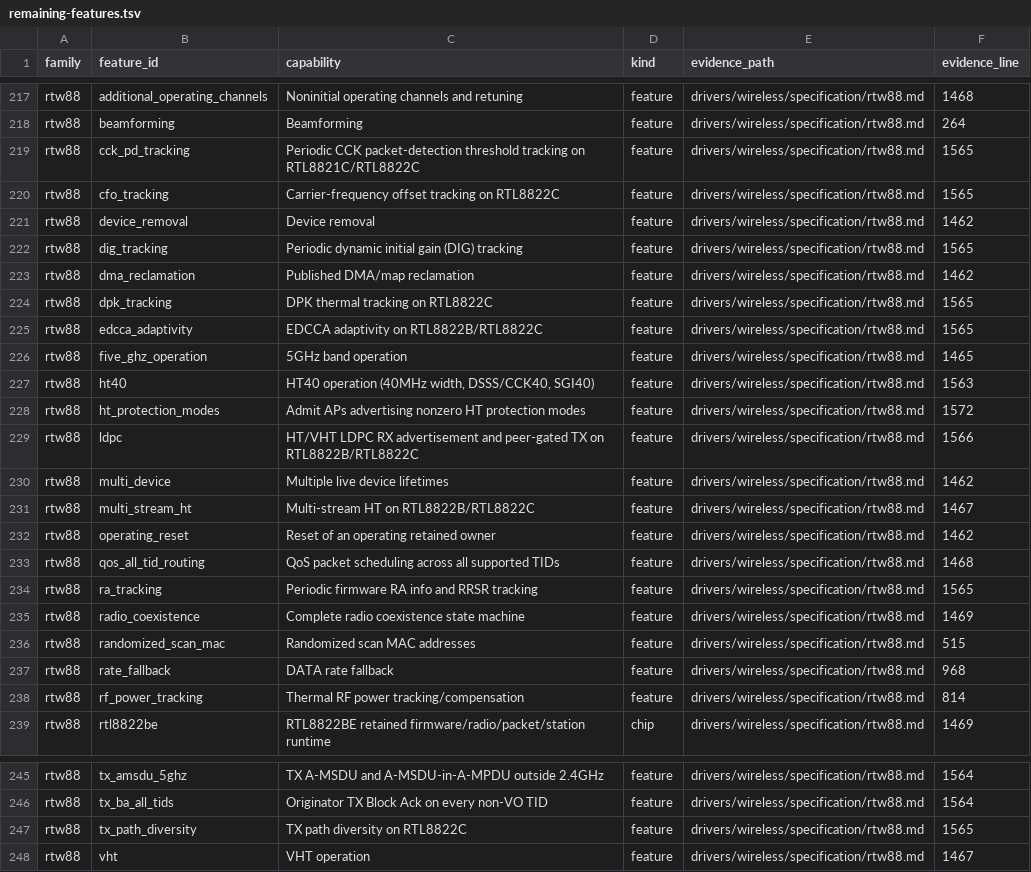
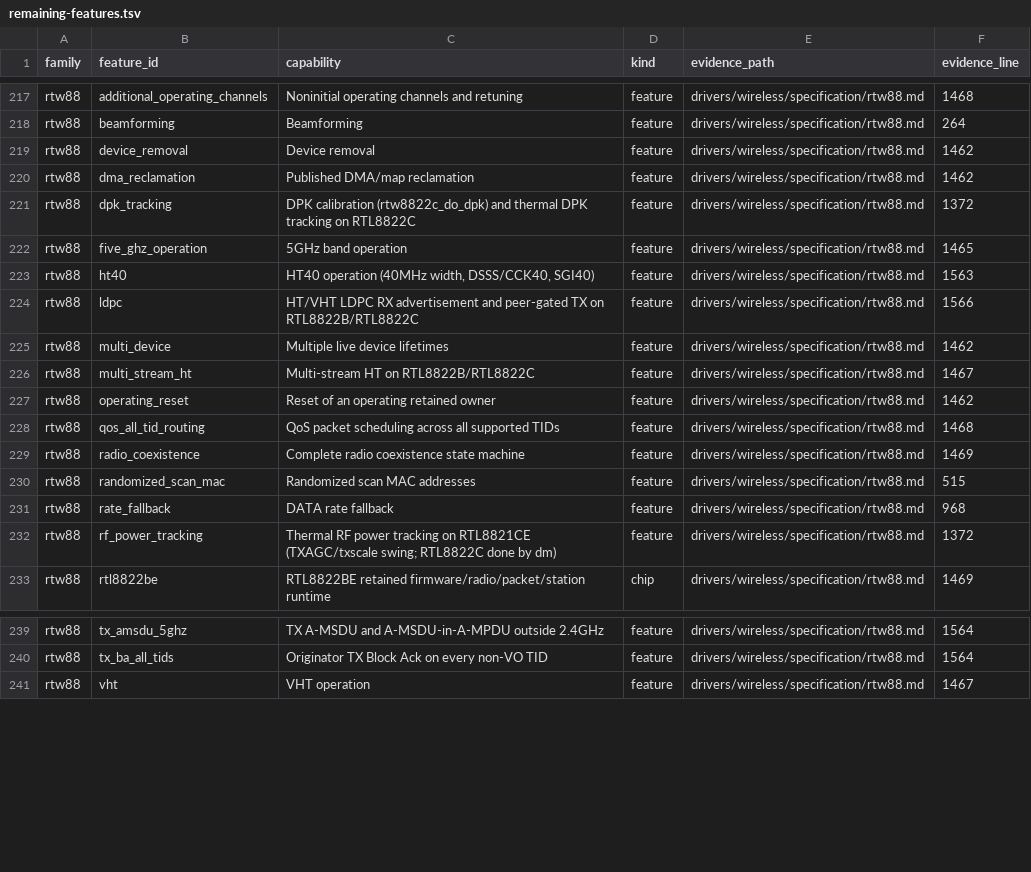
Before and after one commit to hodgesds/narf, a TSV file: drivers/wireless/research/remaining-features.tsv, drawn as a sheet; only a part is shown, gaps mark what is left out.

```diff
--- a/drivers/wireless/research/remaining-features.tsv
+++ b/drivers/wireless/research/remaining-features.tsv
@@ -218,12 +218,7 @@ rtw88	additional_operating_channels	Noninitial operating channels and retuning	f
 rtw88	beamforming	Beamforming	feature	drivers/wireless/specification/rtw88.md	264
-rtw88	cck_pd_tracking	Periodic CCK packet-detection threshold tracking on RTL8821C/RTL8822C	feature	drivers/wireless/specification/rtw88.md	1565
-rtw88	cfo_tracking	Carrier-frequency offset tracking on RTL8822C	feature	drivers/wireless/specification/rtw88.md	1565
 rtw88	device_removal	Device removal	feature	drivers/wireless/specification/rtw88.md	1462
-rtw88	dig_tracking	Periodic dynamic initial gain (DIG) tracking	feature	drivers/wireless/specification/rtw88.md	1565
 rtw88	dma_reclamation	Published DMA/map reclamation	feature	drivers/wireless/specification/rtw88.md	1462
-rtw88	dpk_tracking	DPK thermal tracking on RTL8822C	feature	drivers/wireless/specification/rtw88.md	1565
-rtw88	edcca_adaptivity	EDCCA adaptivity on RTL8822B/RTL8822C	feature	drivers/wireless/specification/rtw88.md	1565
+rtw88	dpk_tracking	DPK calibration (rtw8822c_do_dpk) and thermal DPK tracking on RTL8822C	feature	drivers/wireless/specification/rtw88.md	1372
 rtw88	five_ghz_operation	5GHz band operation	feature	drivers/wireless/specification/rtw88.md	1465
 rtw88	ht40	HT40 operation (40MHz width, DSSS/CCK40, SGI40)	feature	drivers/wireless/specification/rtw88.md	1563
-rtw88	ht_protection_modes	Admit APs advertising nonzero HT protection modes	feature	drivers/wireless/specification/rtw88.md	1572
 rtw88	ldpc	HT/VHT LDPC RX advertisement and peer-gated TX on RTL8822B/RTL8822C	feature	drivers/wireless/specification/rtw88.md	1566
@@ -233,3 +228,2 @@ rtw88	operating_reset	Reset of an operating retained owner	feature	drivers/wirel
 rtw88	qos_all_tid_routing	QoS packet scheduling across all supported TIDs	feature	drivers/wireless/specification/rtw88.md	1468
-rtw88	ra_tracking	Periodic firmware RA info and RRSR tracking	feature	drivers/wireless/specification/rtw88.md	1565
 rtw88	radio_coexistence	Complete radio coexistence state machine	feature	drivers/wireless/specification/rtw88.md	1469
@@ -237,3 +231,3 @@ rtw88	randomized_scan_mac	Randomized scan MAC addresses	feature	drivers/wireless
 rtw88	rate_fallback	DATA rate fallback	feature	drivers/wireless/specification/rtw88.md	968
-rtw88	rf_power_tracking	Thermal RF power tracking/compensation	feature	drivers/wireless/specification/rtw88.md	814
+rtw88	rf_power_tracking	Thermal RF power tracking on RTL8821CE (TXAGC/txscale swing; RTL8822C done by dm)	feature	drivers/wireless/specification/rtw88.md	1372
 rtw88	rtl8822be	RTL8822BE retained firmware/radio/packet/station runtime	chip	drivers/wireless/specification/rtw88.md	1469
@@ -246,3 +240,2 @@ rtw88	tx_amsdu_5ghz	TX A-MSDU and A-MSDU-in-A-MPDU outside 2.4GHz	feature	driver
 rtw88	tx_ba_all_tids	Originator TX Block Ack on every non-VO TID	feature	drivers/wireless/specification/rtw88.md	1564
-rtw88	tx_path_diversity	TX path diversity on RTL8822C	feature	drivers/wireless/specification/rtw88.md	1565
 rtw88	vht	VHT operation	feature	drivers/wireless/specification/rtw88.md	1467
```
Also changed, not shown: 10 other files.
